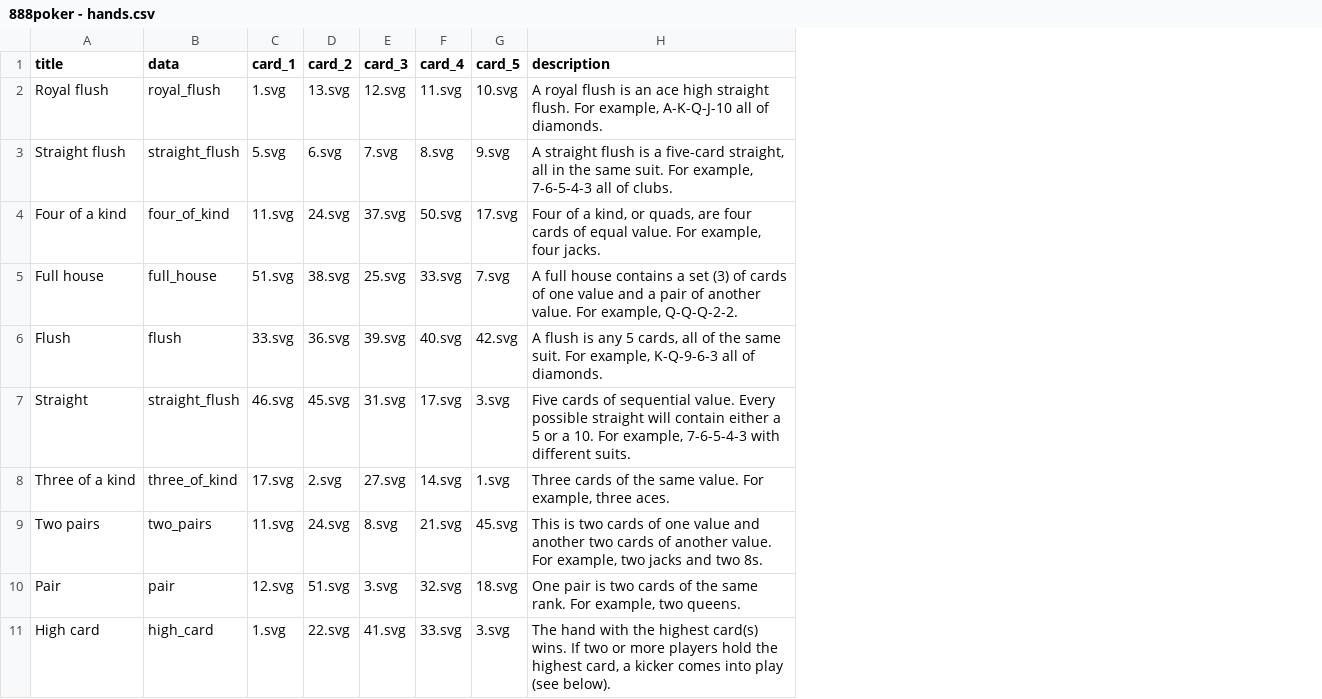
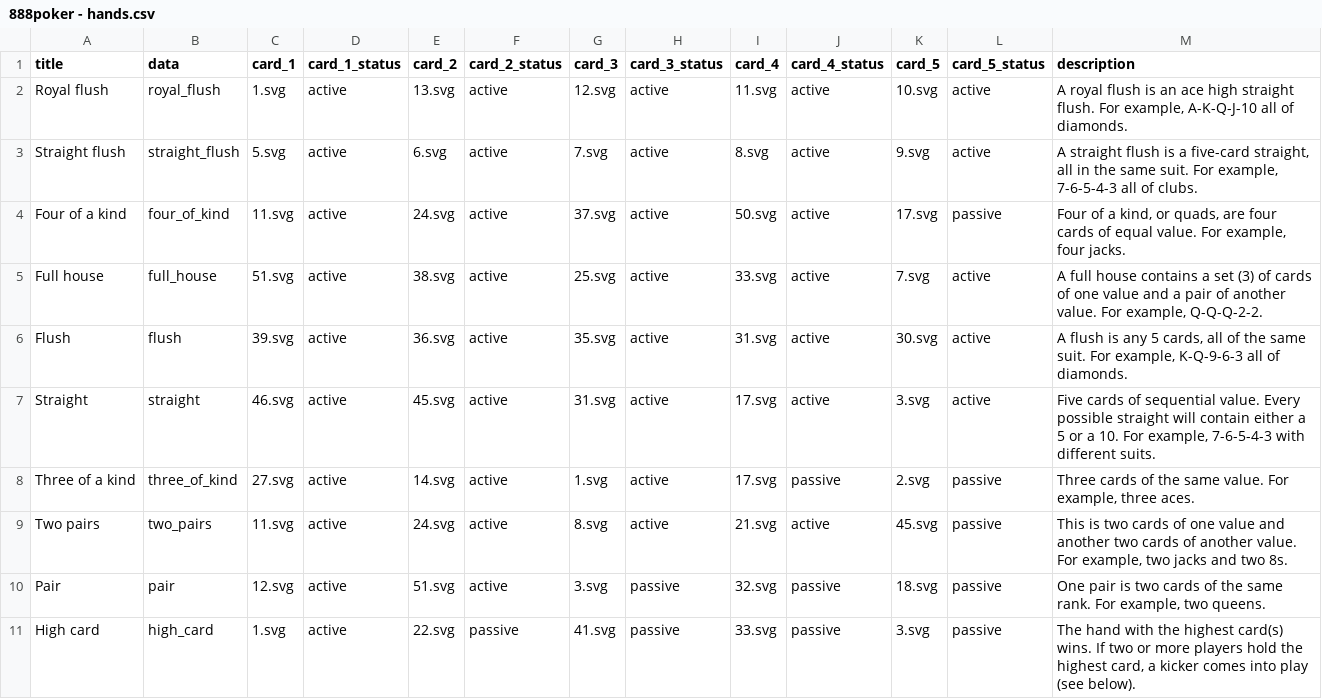
Before and after one commit to tapatun2005/the-game, a CSV file: src/data/888poker - hands.csv, drawn as a sheet; addresses are those after the commit; the diff names each change by its address in the sheet, - before the commit and + after, or states it on an @@ line.

```diff
--- a/src/data/888poker - hands.csv
+++ b/src/data/888poker - hands.csv
+column D (card_1_status), rows 2-11: all active
+column F (card_2_status), rows 2-11: active | active | active | active | active | active | active | active | active | passive
+column H (card_3_status), rows 2-11: active | active | active | active | active | active | active | active | passive | passive
+column J (card_4_status), rows 2-11: active | active | active | active | active | active | passive | active | passive | passive
+column L (card_5_status), rows 2-11: active | active | passive | active | active | active | passive | passive | passive | passive
-C6 (card_1): 33.svg
+C6 (card_1): 39.svg
-G6 (card_3): 39.svg
+G6 (card_3): 35.svg
-I6 (card_4): 40.svg
+I6 (card_4): 31.svg
-K6 (card_5): 42.svg
+K6 (card_5): 30.svg
-B7 (data): straight_flush
+B7 (data): straight
-C8 (card_1): 17.svg
+C8 (card_1): 27.svg
-E8 (card_2): 2.svg
+E8 (card_2): 14.svg
-G8 (card_3): 27.svg
+G8 (card_3): 1.svg
-I8 (card_4): 14.svg
+I8 (card_4): 17.svg
-K8 (card_5): 1.svg
+K8 (card_5): 2.svg
```
Also changed, not shown: 11 other files.
